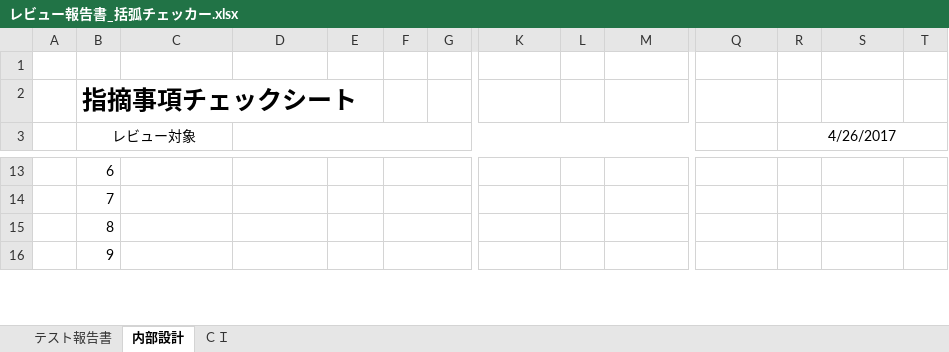
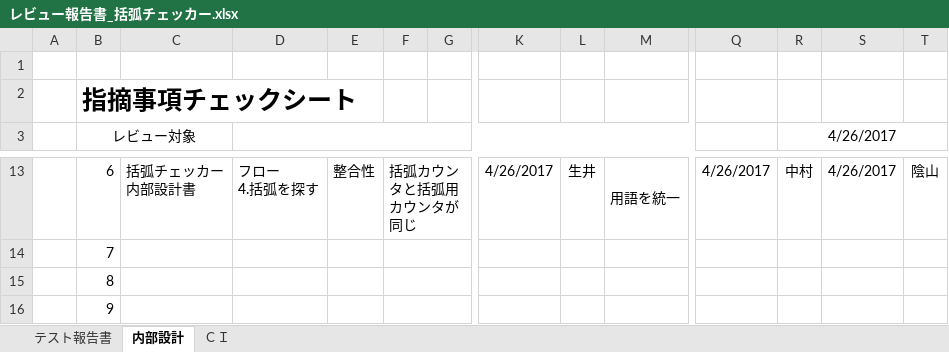
Before and after one commit to d-nakamura1/1st-training, an Excel workbook: 基礎言語総合課題/レビュー報告書_括弧チェッカー.xlsx, sheet 内部設計, drawn as a sheet; only a part is shown, gaps mark what is left out; values as stored, in another font and other column widths than the file's, no borders; ↵ is a line break in a cell; the diff covers the shown part only; the diff names each change by its address in the sheet, - before the commit and + after, or states it on an @@ line.

```diff
--- a/基礎言語総合課題/レビュー報告書_括弧チェッカー.xlsx (sheet 内部設計)
+++ b/基礎言語総合課題/レビュー報告書_括弧チェッカー.xlsx (sheet 内部設計)
-C13: (empty)
+C13: 括弧チェッカー ↵ 内部設計書
-D13: (empty)
+D13: フロー ↵ 4.括弧を探す
-E13: (empty)
+E13: 整合性
-F13: (empty)
+F13: 括弧カウンタと括弧用カウンタが同じ
-K13: (empty)
+K13: 4/26/2017
-L13: (empty)
+L13: 生井
-M13: (empty)
+M13: 用語を統一
-Q13: (empty)
+Q13: 4/26/2017
-R13 (4/26/2017): (empty)
+R13 (4/26/2017): 中村
-S13: (empty)
+S13: 4/26/2017
-T13: (empty)
+T13: 陰山
```
Also changed, not shown: 54 edited cells elsewhere in this sheet, 基礎言語総合課題/テスト計画書_括弧チェッカー.xlsx, 基礎言語総合課題/内部設計_括弧チェッカー.xlsx, 2 other files.
